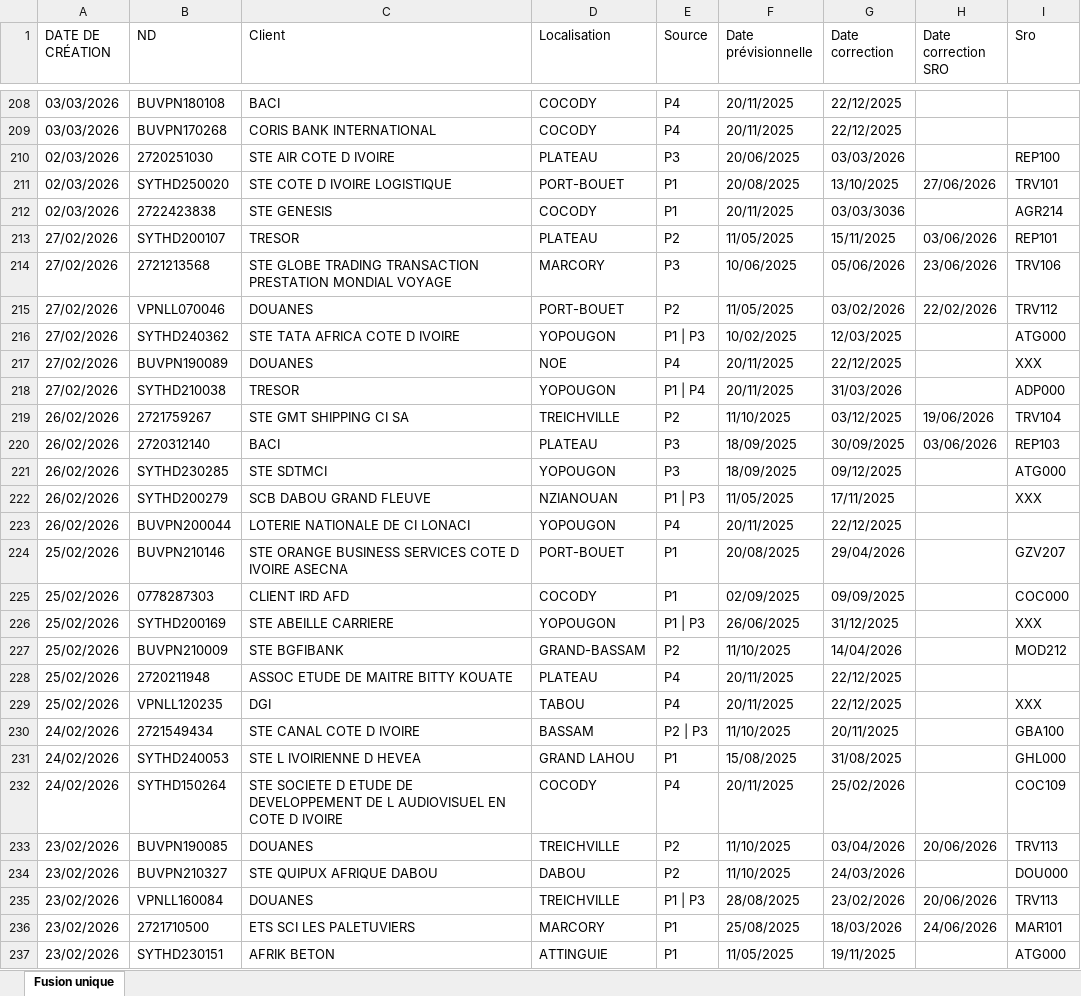
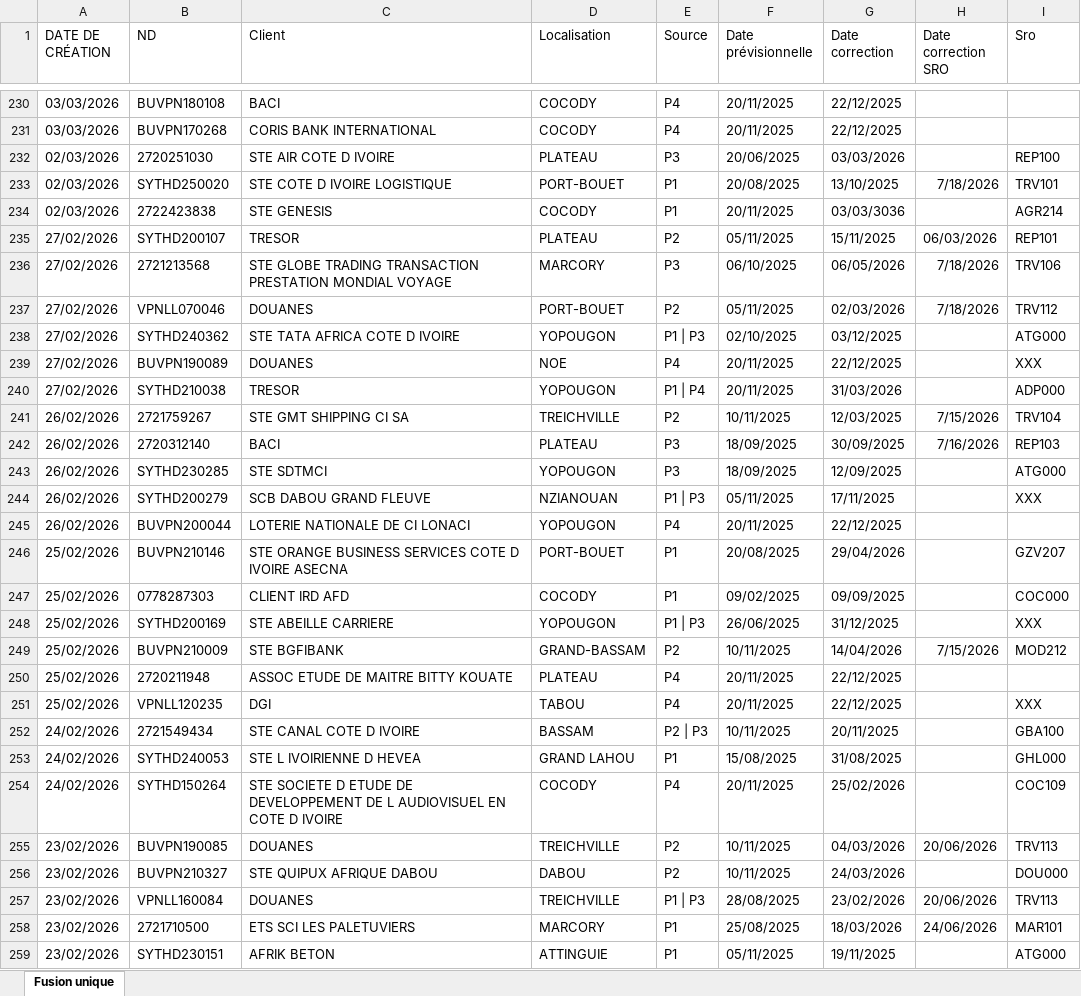
Before and after one commit to deanericthiemele-lab/ddms-site, an Excel workbook: Planning.xlsx, sheet Fusion unique, drawn as a sheet; only a part is shown, gaps mark what is left out; values as stored, in another font and other column widths than the file's, no borders; addresses are those after the commit; the diff covers the shown part only; the diff names each change by its address in the sheet, - before the commit and + after, or states it on an @@ line.

```diff
--- a/Planning.xlsx (sheet Fusion unique)
+++ b/Planning.xlsx (sheet Fusion unique)
-H233 (Date correction SRO): 27/06/2026
+H233 (Date correction SRO): 7/18/2026
-F235 (Date prévisionnelle): 11/05/2025
+F235 (Date prévisionnelle): 05/11/2025
-H235 (Date correction SRO): 03/06/2026
+H235 (Date correction SRO): 06/03/2026
-F236 (Date prévisionnelle): 10/06/2025
+F236 (Date prévisionnelle): 06/10/2025
-G236 (Date correction): 05/06/2026
+G236 (Date correction): 06/05/2026
-H236 (Date correction SRO): 23/06/2026
+H236 (Date correction SRO): 7/18/2026
-F237 (Date prévisionnelle): 11/05/2025
+F237 (Date prévisionnelle): 05/11/2025
-G237 (Date correction): 03/02/2026
+G237 (Date correction): 02/03/2026
-H237 (Date correction SRO): 22/02/2026
+H237 (Date correction SRO): 7/18/2026
-F238 (Date prévisionnelle): 10/02/2025
+F238 (Date prévisionnelle): 02/10/2025
-G238 (Date correction): 12/03/2025
+G238 (Date correction): 03/12/2025
-F241 (Date prévisionnelle): 11/10/2025
+F241 (Date prévisionnelle): 10/11/2025
-G241 (Date correction): 03/12/2025
+G241 (Date correction): 12/03/2025
-H241 (Date correction SRO): 19/06/2026
+H241 (Date correction SRO): 7/15/2026
-H242 (Date correction SRO): 03/06/2026
+H242 (Date correction SRO): 7/16/2026
-G243 (Date correction): 09/12/2025
+G243 (Date correction): 12/09/2025
-F244 (Date prévisionnelle): 11/05/2025
+F244 (Date prévisionnelle): 05/11/2025
-F247 (Date prévisionnelle): 02/09/2025
+F247 (Date prévisionnelle): 09/02/2025
-F249 (Date prévisionnelle): 11/10/2025
+F249 (Date prévisionnelle): 10/11/2025
-H249 (Date correction SRO): (empty)
+H249 (Date correction SRO): 7/15/2026
-F252 (Date prévisionnelle): 11/10/2025
+F252 (Date prévisionnelle): 10/11/2025
-F255:F256 (Date prévisionnelle): 11/10/2025
+F255:F256 (Date prévisionnelle): 10/11/2025
-G255 (Date correction): 03/04/2026
+G255 (Date correction): 04/03/2026
-F259 (Date prévisionnelle): 11/05/2025
+F259 (Date prévisionnelle): 05/11/2025
```
Also changed, not shown: 34 added rows, 34 removed rows and 719 edited cells elsewhere in this sheet, 5 other files.
